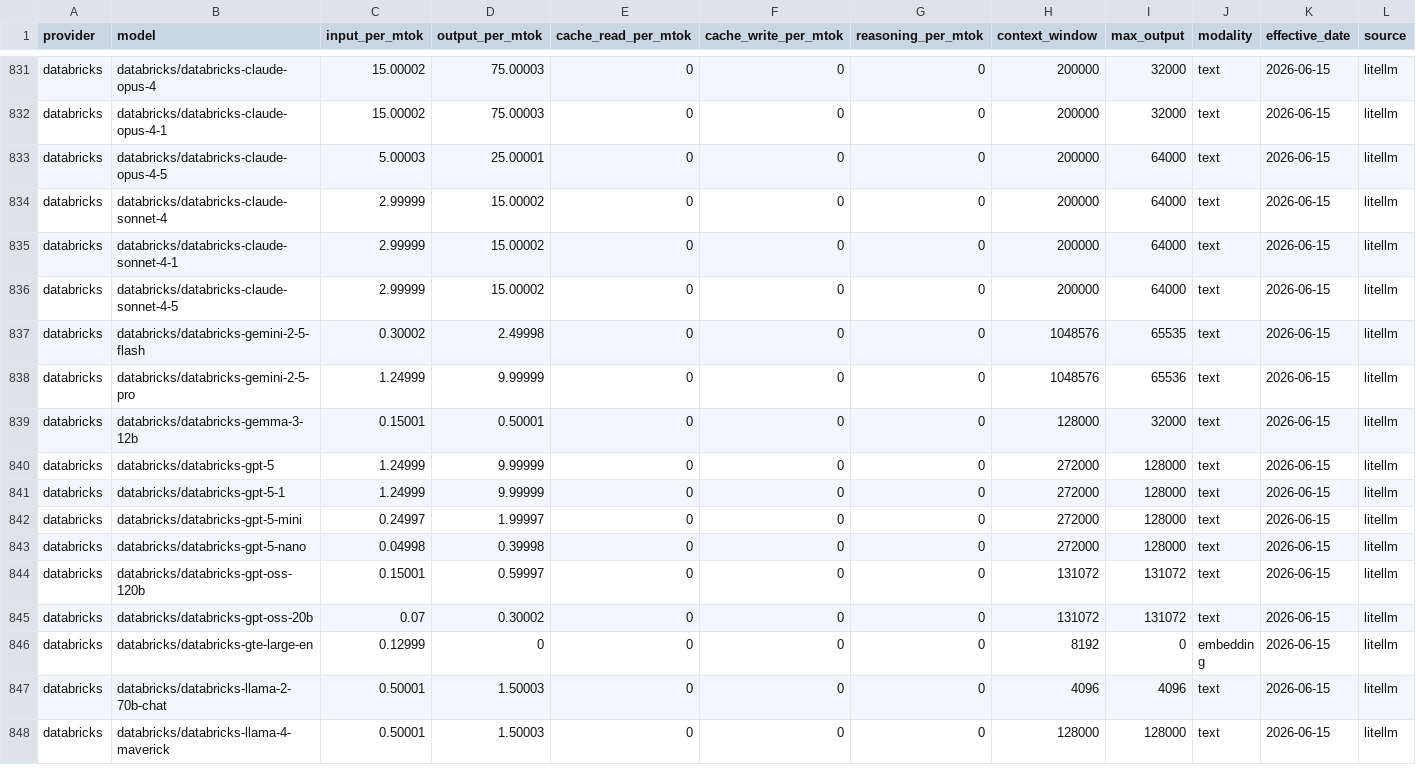
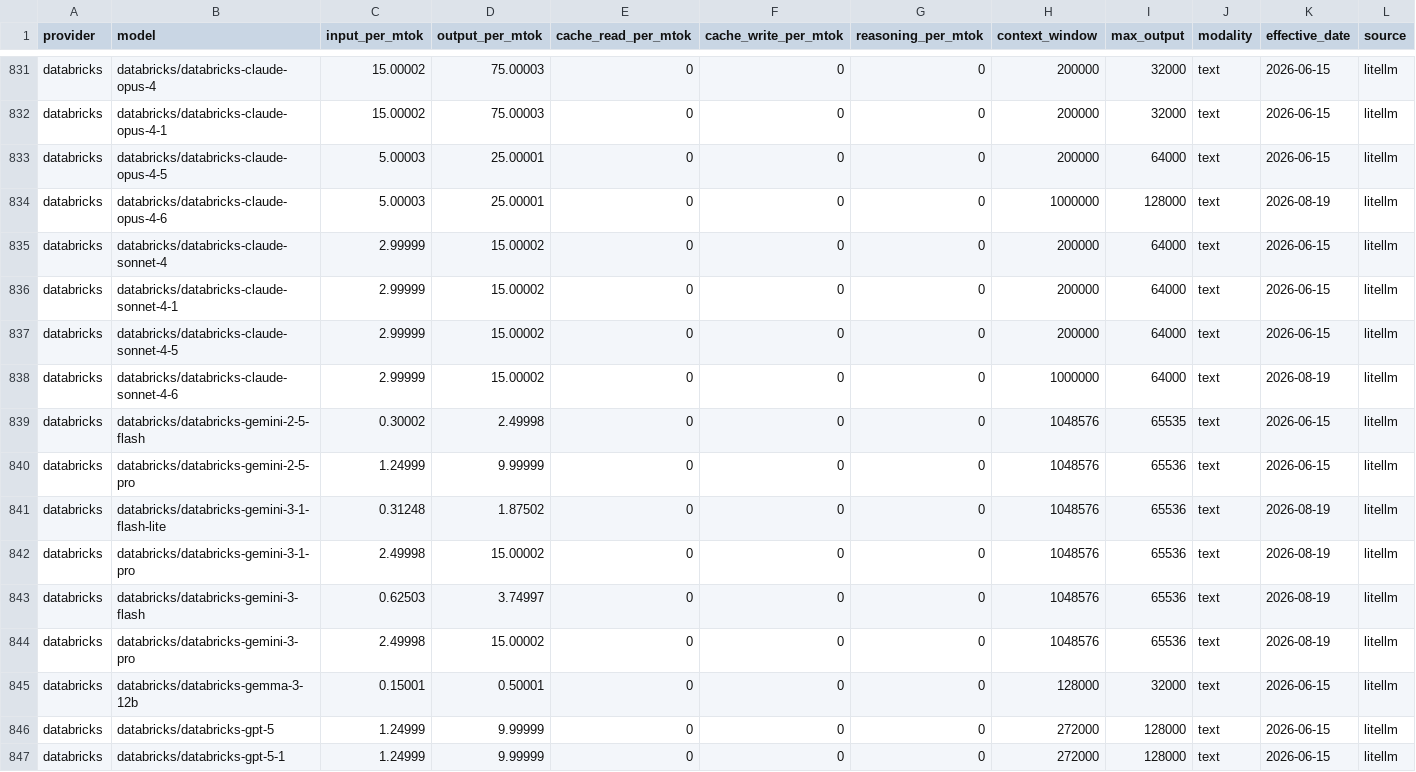
Before and after one commit to Kevinchamplin/mytokentracker-open-data, a CSV file: data/models.csv, drawn as a sheet; only a part is shown, gaps mark what is left out; the shorter side is filled out with more unchanged rows; rows hold the shown columns only; the diff covers the shown part only; the diff names each change by its address in the sheet, - before the commit and + after, or states it on an @@ line.

Commit message:
data: daily refresh 2026-08-19

```diff
--- a/data/models.csv
+++ b/data/models.csv
+row 834: databricks | databricks/databricks-claude-opus-4-6 | 5.00003 | 25.00001 | 0 | 0 | 0 | 1000000 | 128000 | text | 2026-08-19 | litellm
+row 838: databricks | databricks/databricks-claude-sonnet-4-6 | 2.99999 | 15.00002 | 0 | 0 | 0 | 1000000 | 64000 | text | 2026-08-19 | litellm
+row 841: databricks | databricks/databricks-gemini-3-1-flash-lite | 0.31248 | 1.87502 | 0 | 0 | 0 | 1048576 | 65536 | text | 2026-08-19 | litellm
+row 842: databricks | databricks/databricks-gemini-3-1-pro | 2.49998 | 15.00002 | 0 | 0 | 0 | 1048576 | 65536 | text | 2026-08-19 | litellm
+row 843: databricks | databricks/databricks-gemini-3-flash | 0.62503 | 3.74997 | 0 | 0 | 0 | 1048576 | 65536 | text | 2026-08-19 | litellm
+row 844: databricks | databricks/databricks-gemini-3-pro | 2.49998 | 15.00002 | 0 | 0 | 0 | 1048576 | 65536 | text | 2026-08-19 | litellm
```
Also changed, not shown: 8 added rows and 15 edited cells elsewhere in this file, data/community.csv, data/cost-index.csv, 4 other files.
